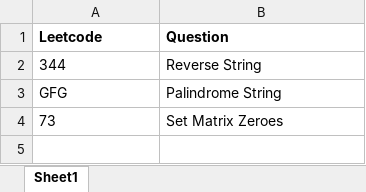
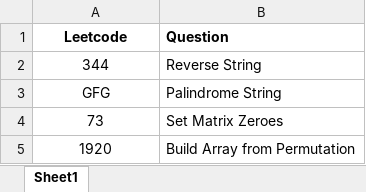
Before and after one commit to ParagNaik2021/Leetcode, an Excel workbook: Array/Question_Array.xlsx, sheet Sheet1, drawn as a sheet; values as stored, in another font and other column widths than the file's, no borders; the diff names each change by its address in the sheet, - before the commit and + after, or states it on an @@ line.

Commit message:
1920. Build Array from Permutation
1920. Build Array from Permutation

```diff
--- a/Array/Question_Array.xlsx (sheet Sheet1)
+++ b/Array/Question_Array.xlsx (sheet Sheet1)
-A1:A4 alignment: left
+A1:A4 alignment: center
+row 5: 1920 | Build Array from Permutation
```
Also changed, not shown: 1 other file.
